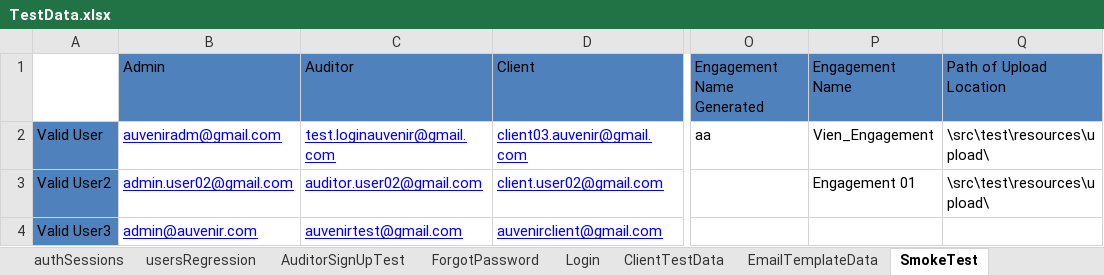
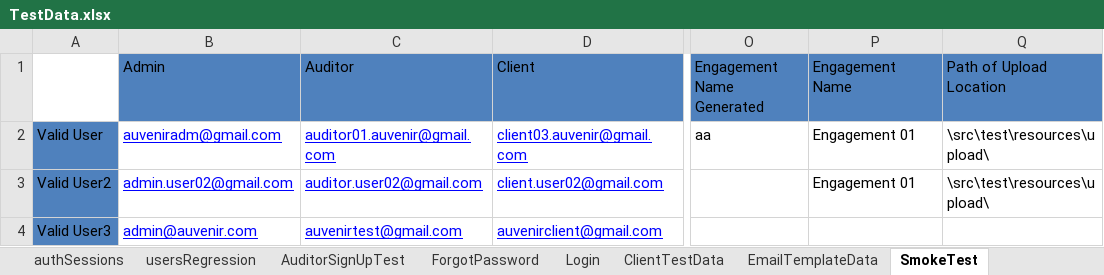
Before and after one commit to duongnguyendr/DataDriven, an Excel workbook: TestData.xlsx, sheet SmokeTest, drawn as a sheet; only a part is shown, gaps mark what is left out; values as stored, in another font and other column widths than the file's, no borders; the diff names each change by its address in the sheet, - before the commit and + after, or states it on an @@ line.

Commit message:
Vienpham edit TestData

```diff
--- a/TestData.xlsx (sheet SmokeTest)
+++ b/TestData.xlsx (sheet SmokeTest)
-C2: test.loginauvenir@gmail.com
+C2: auditor01.auvenir@gmail.com
-P2: Vien_Engagement
+P2: Engagement 01
```
Also changed, not shown: sheet AuditorTodoListTest, sheet LoginData, sheet AuditorSignUpTest, other sheet tabs.
